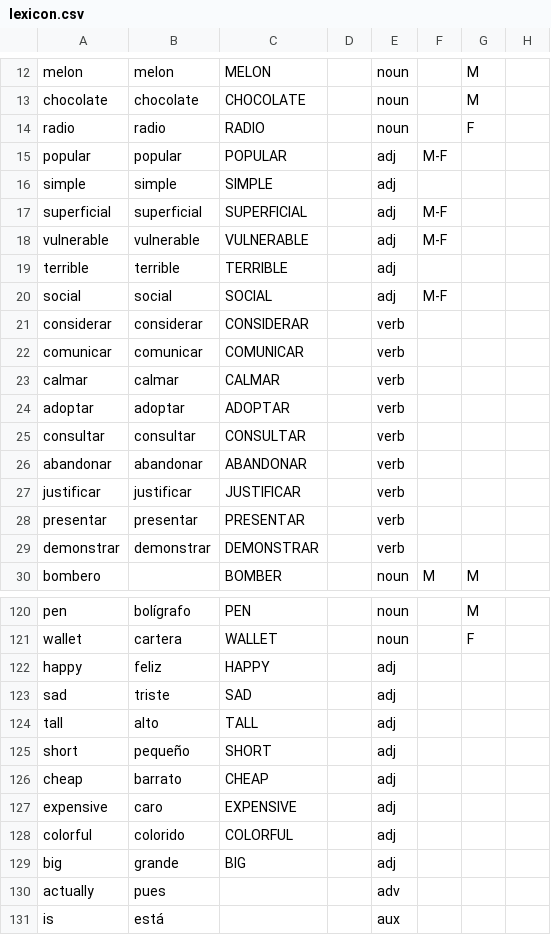
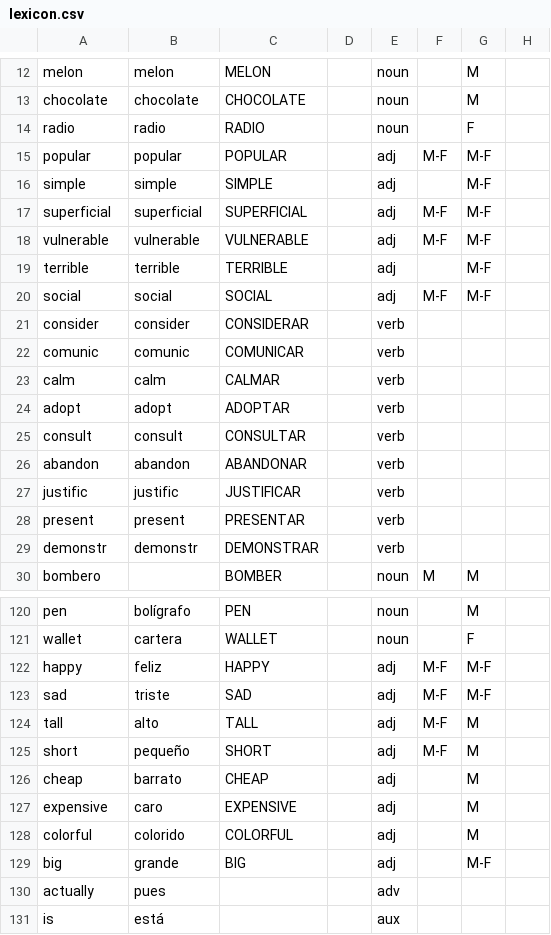
Before and after one commit to xtsoukala/dual_path, a CSV file: modules/corpus/lexicon.csv, drawn as a sheet; only a part is shown, gaps mark what is left out; the diff covers the shown part only; the diff names each change by its address in the sheet, - before the commit and + after, or states it on an @@ line.

Commit message:
edited message generation procedure nad updated lexicon and structures

```diff
--- a/modules/corpus/lexicon.csv
+++ b/modules/corpus/lexicon.csv
-G15:G20: (empty)
+G15:G20: M-F
-A21: considerar
+A21: consider
-B21: considerar
+B21: consider
-A22: comunicar
+A22: comunic
-B22: comunicar
+B22: comunic
-A23: calmar
+A23: calm
-B23: calmar
+B23: calm
-A24: adoptar
+A24: adopt
-B24: adoptar
+B24: adopt
-A25: consultar
+A25: consult
-B25: consultar
+B25: consult
-A26: abandonar
+A26: abandon
-B26: abandonar
+B26: abandon
-A27: justificar
+A27: justific
-B27: justificar
+B27: justific
-A28: presentar
+A28: present
-B28: presentar
+B28: present
-A29: demonstrar
+A29: demonstr
-B29: demonstrar
+B29: demonstr
-F122:F125: (empty)
+F122:F125: M-F
-G122:G123: (empty)
+G122:G123: M-F
-G124:G128: (empty)
+G124:G128: M
-G129: (empty)
+G129: M-F
```
Also changed, not shown: 10 edited cells elsewhere in this file, modules/corpus/structures.csv, 1 other file.
